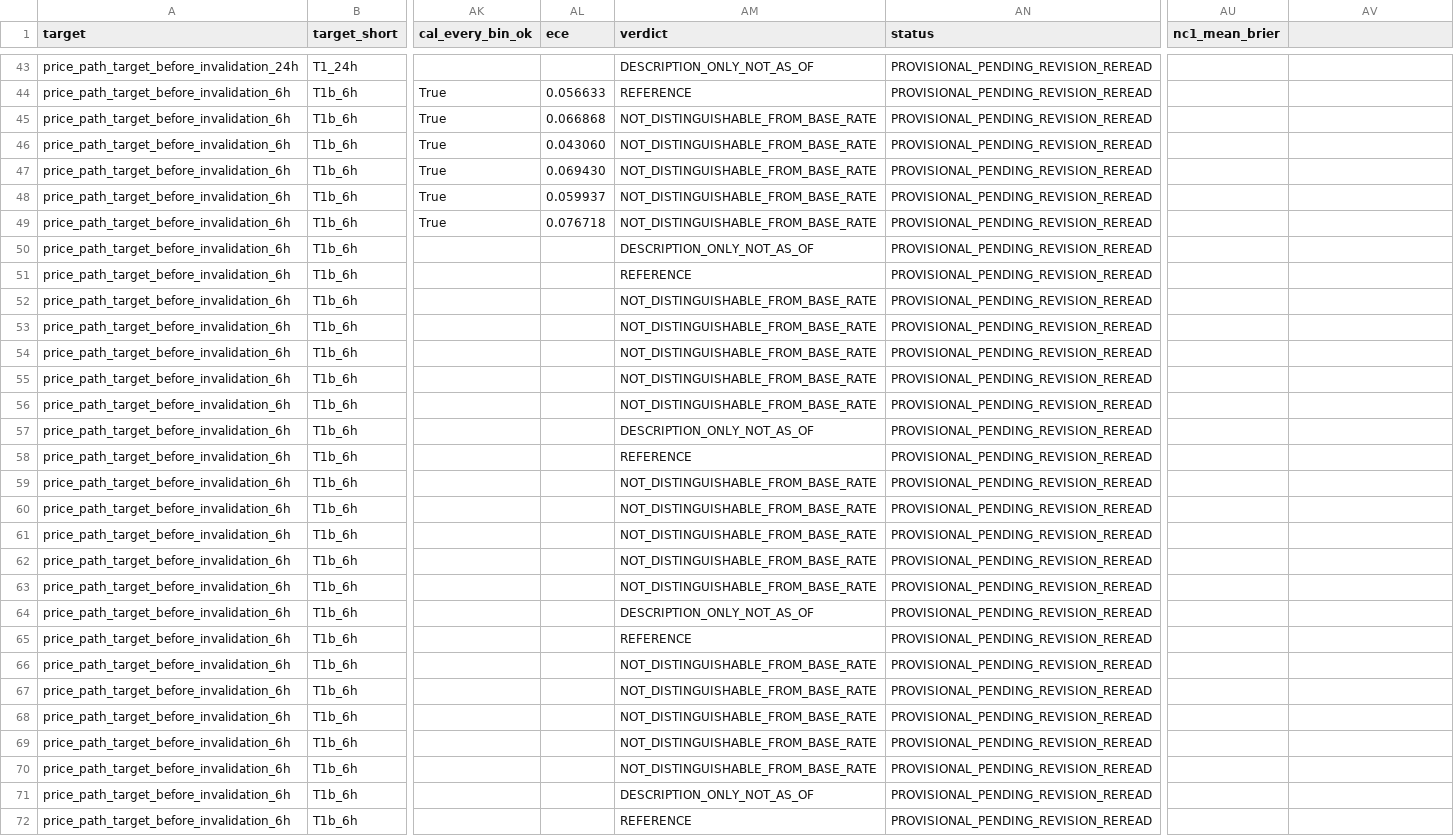
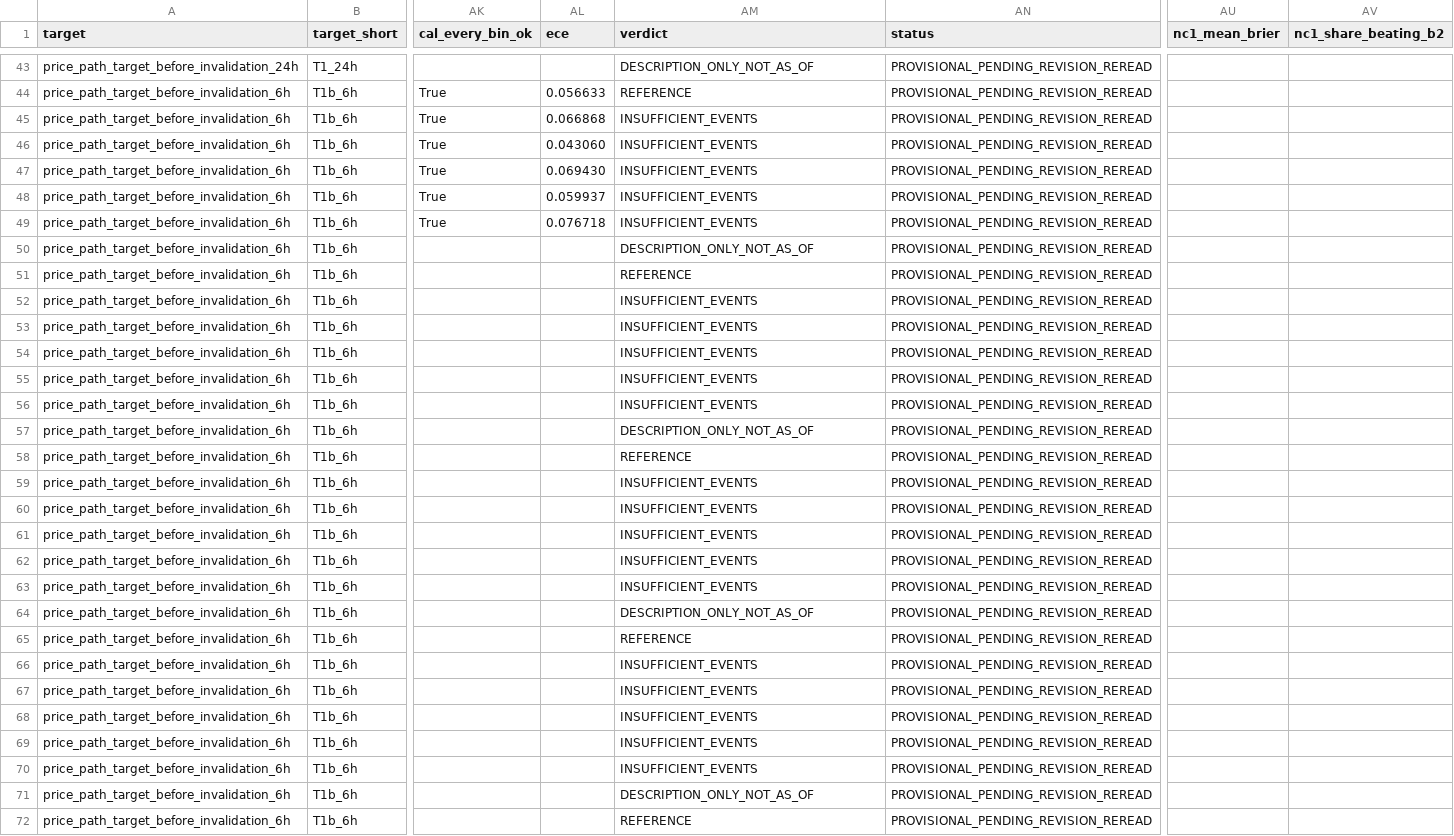
Before and after one commit to RyzinEnagy/memelab-inbox, a CSV file: audits/predictive-intelligence/phase_07/experiments/BASELINE_METRICS.csv, drawn as a sheet; only a part is shown, gaps mark what is left out; the diff covers the shown part only; the diff names each change by its address in the sheet, - before the commit and + after, or states it on an @@ line.

```diff
--- a/audits/predictive-intelligence/phase_07/experiments/BASELINE_METRICS.csv
+++ b/audits/predictive-intelligence/phase_07/experiments/BASELINE_METRICS.csv
-AV1: (empty)
+AV1: nc1_share_beating_b2
-AM45:AM49 (verdict): NOT_DISTINGUISHABLE_FROM_BASE_RATE
+AM45:AM49 (verdict): INSUFFICIENT_EVENTS
-AM52:AM56 (verdict): NOT_DISTINGUISHABLE_FROM_BASE_RATE
+AM52:AM56 (verdict): INSUFFICIENT_EVENTS
-AM59:AM63 (verdict): NOT_DISTINGUISHABLE_FROM_BASE_RATE
+AM59:AM63 (verdict): INSUFFICIENT_EVENTS
-AM66:AM70 (verdict): NOT_DISTINGUISHABLE_FROM_BASE_RATE
+AM66:AM70 (verdict): INSUFFICIENT_EVENTS
```
Also changed, not shown: 82 edited cells elsewhere in this file, audits/predictive-intelligence/phase_07/experiments/NC1_SEEDS.csv, audits/predictive-intelligence/phase_07/experiments/SEARCH_LEDGER.csv, 19 other files.
